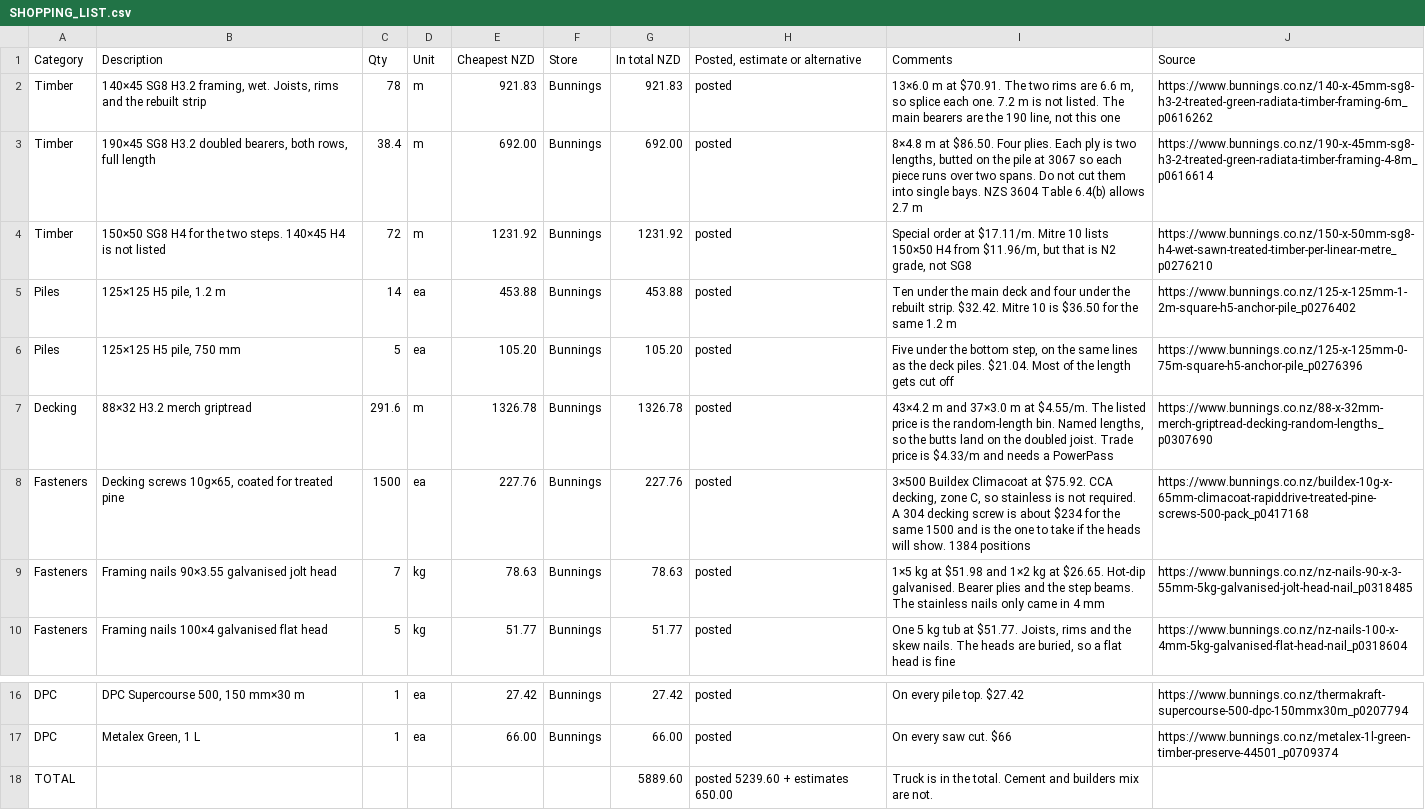
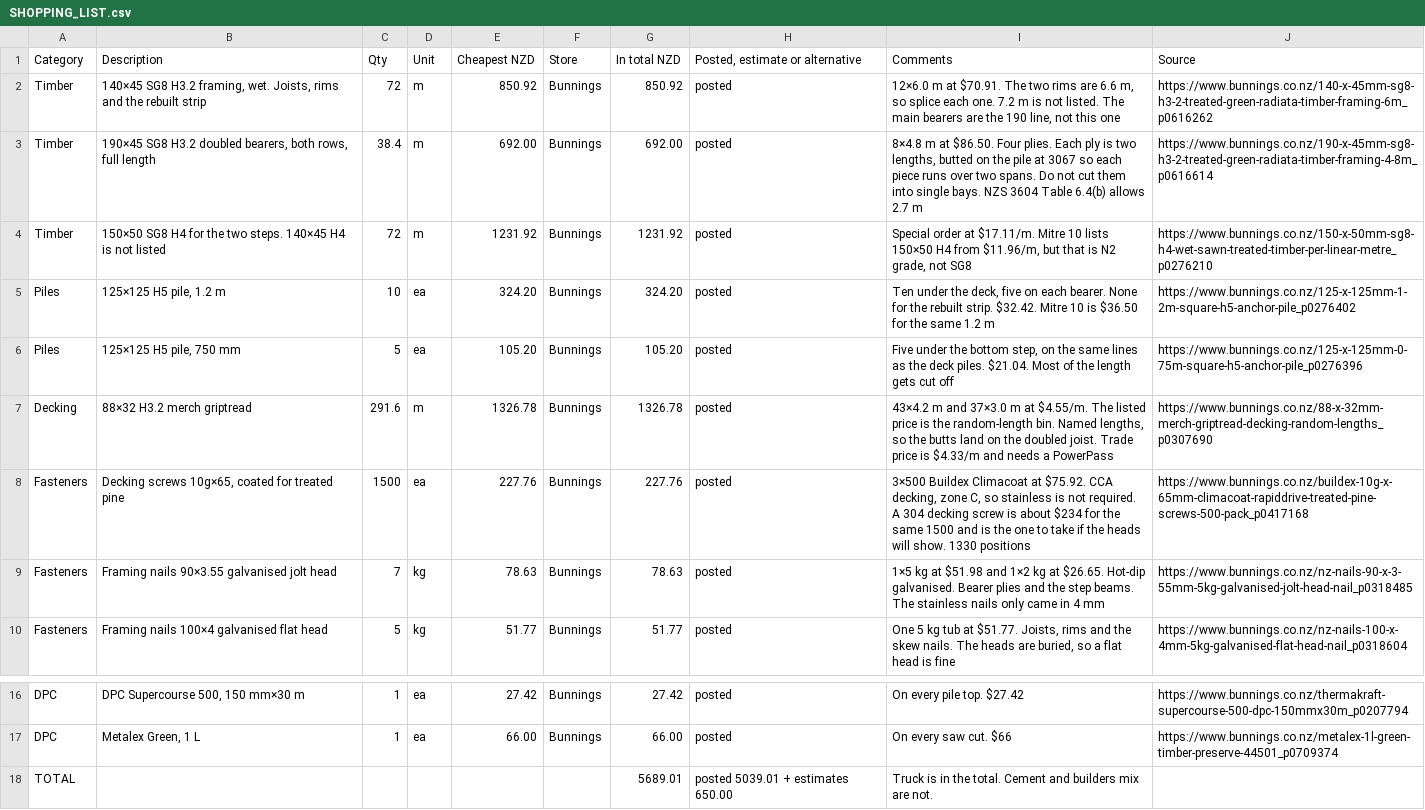
Before and after one commit to MaxHogervorst/deck-design, a CSV file: SHOPPING_LIST.csv, drawn as a sheet; only a part is shown, gaps mark what is left out.

Commit message:
Drop the four rebuilt-strip piles.
The strip is bolted to the existing bearer and cantilevers 1100 mm. The deck stays on ten piles, the steps on five.

```diff
--- a/SHOPPING_LIST.csv
+++ b/SHOPPING_LIST.csv
@@ -1,9 +1,9 @@
 Category,Description,Qty,Unit,Cheapest NZD,Store,In total NZD,"Posted, estimate or alternative",Comments,Source
-Timber,"140×45 SG8 H3.2 framing, wet. Joists, rims and the rebuilt strip",78,m,921.83,Bunnings,921.83,posted,"13×6.0 m at $70.91. The two rims are 6.6 m, so splice each one. 7.2 m is not listed. The main bearers are the 190 line, not this one",https://www.bunnings.co.nz/140-x-45mm-sg8-h3-2-treated-green-radiata-timber-framing-6m_p0616262
+Timber,"140×45 SG8 H3.2 framing, wet. Joists, rims and the rebuilt strip",72,m,850.92,Bunnings,850.92,posted,"12×6.0 m at $70.91. The two rims are 6.6 m, so splice each one. 7.2 m is not listed. The main bearers are the 190 line, not this one",https://www.bunnings.co.nz/140-x-45mm-sg8-h3-2-treated-green-radiata-timber-framing-6m_p0616262
 Timber,"190×45 SG8 H3.2 doubled bearers, both rows, full length",38.4,m,692.00,Bunnings,692.00,posted,"8×4.8 m at $86.50. Four plies. Each ply is two lengths, butted on the pile at 3067 so each piece runs over two spans. Do not cut them into single bays. NZS 3604 Table 6.4(b) allows 2.7 m",https://www.bunnings.co.nz/190-x-45mm-sg8-h3-2-treated-green-radiata-timber-framing-4-8m_p0616614
 Timber,150×50 SG8 H4 for the two steps. 140×45 H4 is not listed,72,m,1231.92,Bunnings,1231.92,posted,"Special order at $17.11/m. Mitre 10 lists 150×50 H4 from $11.96/m, but that is N2 grade, not SG8",https://www.bunnings.co.nz/150-x-50mm-sg8-h4-wet-sawn-treated-timber-per-linear-metre_p0276210
-Piles,"125×125 H5 pile, 1.2 m",14,ea,453.88,Bunnings,453.88,posted,Ten under the main deck and four under the rebuilt strip. $32.42. Mitre 10 is $36.50 for the same 1.2 m,https://www.bunnings.co.nz/125-x-125mm-1-2m-square-h5-anchor-pile_p0276402
+Piles,"125×125 H5 pile, 1.2 m",10,ea,324.20,Bunnings,324.20,posted,"Ten under the deck, five on each bearer. None for the rebuilt strip. $32.42. Mitre 10 is $36.50 for the same 1.2 m",https://www.bunnings.co.nz/125-x-125mm-1-2m-square-h5-anchor-pile_p0276402
 Piles,"125×125 H5 pile, 750 mm",5,ea,105.20,Bunnings,105.20,posted,"Five under the bottom step, on the same lines as the deck piles. $21.04. Most of the length gets cut off",https://www.bunnings.co.nz/125-x-125mm-0-75m-square-h5-anchor-pile_p0276396
 Decking,88×32 H3.2 merch griptread,291.6,m,1326.78,Bunnings,1326.78,posted,"43×4.2 m and 37×3.0 m at $4.55/m. The listed price is the random-length bin. Named lengths, so the butts land on the doubled joist. Trade price is $4.33/m and needs a PowerPass",https://www.bunnings.co.nz/88-x-32mm-merch-griptread-decking-random-lengths_p0307690
-Fasteners,"Decking screws 10g×65, coated for treated pine",1500,ea,227.76,Bunnings,227.76,posted,"3×500 Buildex Climacoat at $75.92. CCA decking, zone C, so stainless is not required. A 304 decking screw is about $234 for the same 1500 and is the one to take if the heads will show. 1384 positions",https://www.bunnings.co.nz/buildex-10g-x-65mm-climacoat-rapiddrive-treated-pine-screws-500-pack_p0417168
+Fasteners,"Decking screws 10g×65, coated for treated pine",1500,ea,227.76,Bunnings,227.76,posted,"3×500 Buildex Climacoat at $75.92. CCA decking, zone C, so stainless is not required. A 304 decking screw is about $234 for the same 1500 and is the one to take if the heads will show. 1330 positions",https://www.bunnings.co.nz/buildex-10g-x-65mm-climacoat-rapiddrive-treated-pine-screws-500-pack_p0417168
 Fasteners,Framing nails 90×3.55 galvanised jolt head,7,kg,78.63,Bunnings,78.63,posted,1×5 kg at $51.98 and 1×2 kg at $26.65. Hot-dip galvanised. Bearer plies and the step beams. The stainless nails only came in 4 mm,https://www.bunnings.co.nz/nz-nails-90-x-3-55mm-5kg-galvanised-jolt-head-nail_p0318485
@@ -17,2 +17,2 @@ DPC,"DPC Supercourse 500, 150 mm×30 m",1,ea,27.42,Bunnings,27.42,posted,On ever
 DPC,"Metalex Green, 1 L",1,ea,66.00,Bunnings,66.00,posted,On every saw cut. $66,https://www.bunnings.co.nz/metalex-1l-green-timber-preserve-44501_p0709374
-TOTAL,,,,,,5889.60,posted 5239.60 + estimates 650.00,Truck is in the total. Cement and builders mix are not.,
+TOTAL,,,,,,5689.01,posted 5039.01 + estimates 650.00,Truck is in the total. Cement and builders mix are not.,
```
Also changed, not shown: docs/shopping-list.csv, 13 other files.
